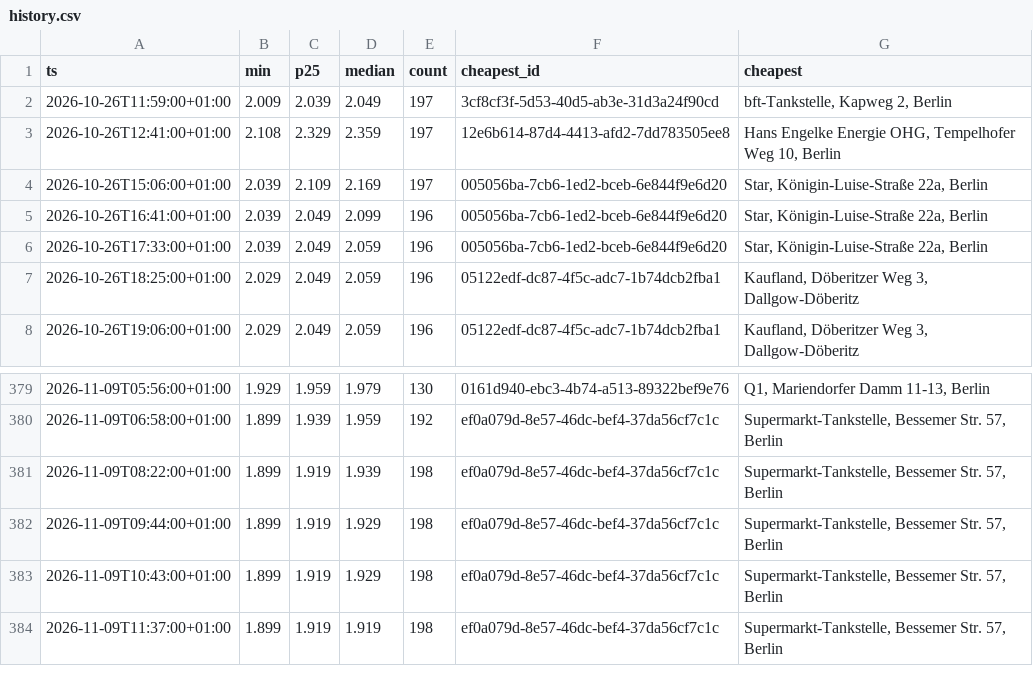
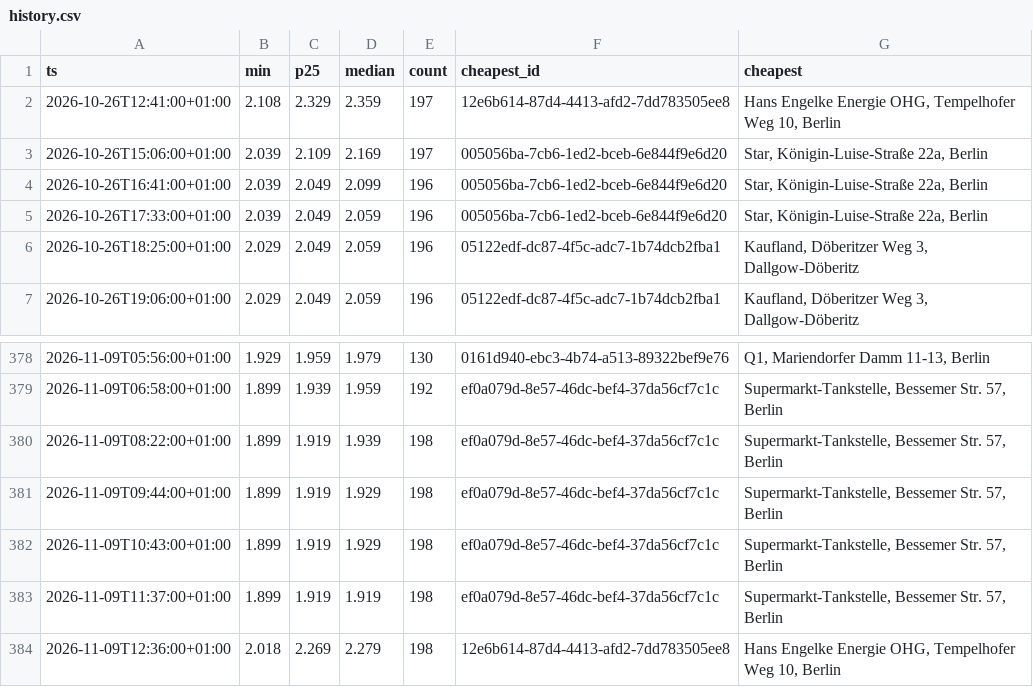
Before and after one commit to robin300992/spritpreis, a CSV file: docs/data/history.csv, drawn as a sheet; only a part is shown, gaps mark what is left out; removed rows and columns are numbered as before the commit, all else as after; the diff names each change by its address in the sheet, - before the commit and + after, or states it on an @@ line.

```diff
--- a/docs/data/history.csv
+++ b/docs/data/history.csv
-row 2: 2026-10-26T11:59:00+01:00 | 2.009 | 2.039 | 2.049 | 197 | 3cf8cf3f-5d53-40d5-ab3e-31d3a24f90cd | bft-Tankstelle, Kapweg 2, Berlin
+row 384: 2026-11-09T12:36:00+01:00 | 2.018 | 2.269 | 2.279 | 198 | 12e6b614-87d4-4413-afd2-7dd783505ee8 | Hans Engelke Energie OHG, Tempelhofer Weg 10, Berlin
```
Also changed, not shown: 2 other files.
